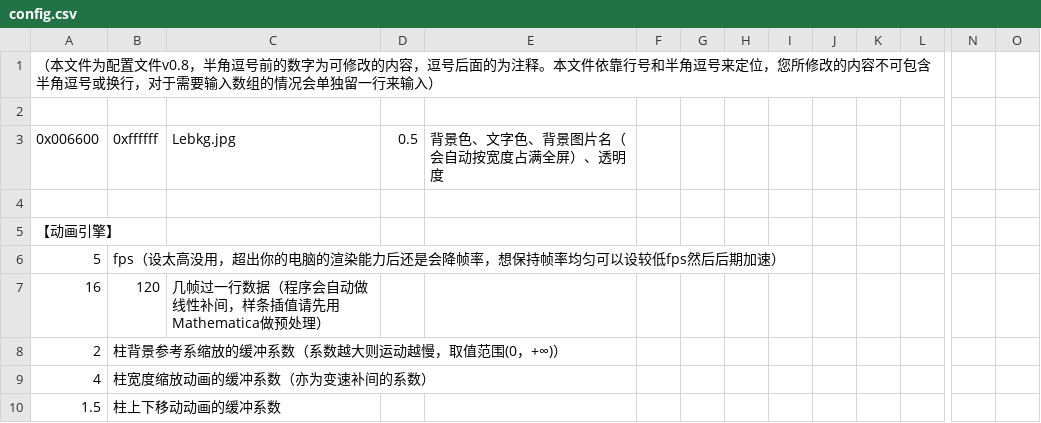
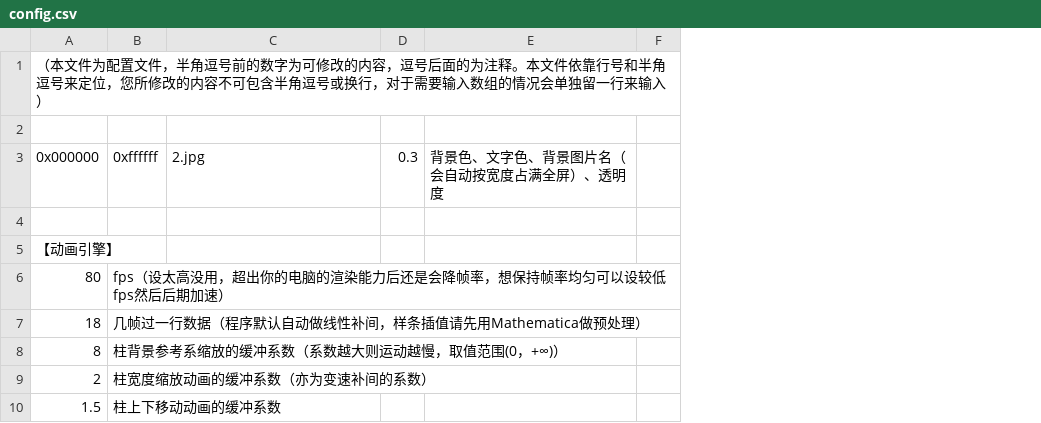
Before and after one commit to LePtC/AutoAni-Floater, a CSV file: config.csv, drawn as a sheet; only a part is shown, gaps mark what is left out; removed rows and columns are numbered as before the commit, all else as after; rows hold the shown columns only; the diff covers the shown part only; the diff names each change by its address in the sheet, - before the commit and + after, or states it on an @@ line.

```diff
--- a/config.csv
+++ b/config.csv
-column F, empty
-column G, empty
-column H, empty
-column I, empty
-column J, empty
-column K, empty
-column N, empty
-column O, empty
-A1 (0x000000): …配置文件v0.8，半角逗…
+A1 (0x000000): …配置文件，半角逗…
-A3: 0x006600
+A3: 0x000000
-C3: Lebkg.jpg
+C3: 2.jpg
-D3: 0.5
+D3: 0.3
-A6 (0x000000): 5
+A6 (0x000000): 80
-row 7: 16 | 120 | 几帧过一行数据（程序会自动做线性补间，样条插值请先用Mathematica做预处理）
+row 7: 18 | 几帧过一行数据（程序默认自动做线性补间，样条插值请先用Mathematica做预处理）
+row 8: 8 | 柱背景参考系缩放的缓冲系数（系数越大则运动越慢，取值范围(0，+∞)）
-B9 (0xffffff): 柱背景参考系缩放的缓冲系数（系数越大则运动越慢，取值范围(0，+∞)）
+B9 (0xffffff): 柱宽度缩放动画的缓冲系数（亦为变速补间的系数）
-row 9: 4 | 柱宽度缩放动画的缓冲系数（亦为变速补间的系数）
```
Also changed, not shown: 10 added rows, 10 removed rows and 28 edited cells elsewhere in this file, fdata.csv, 4 other files.
